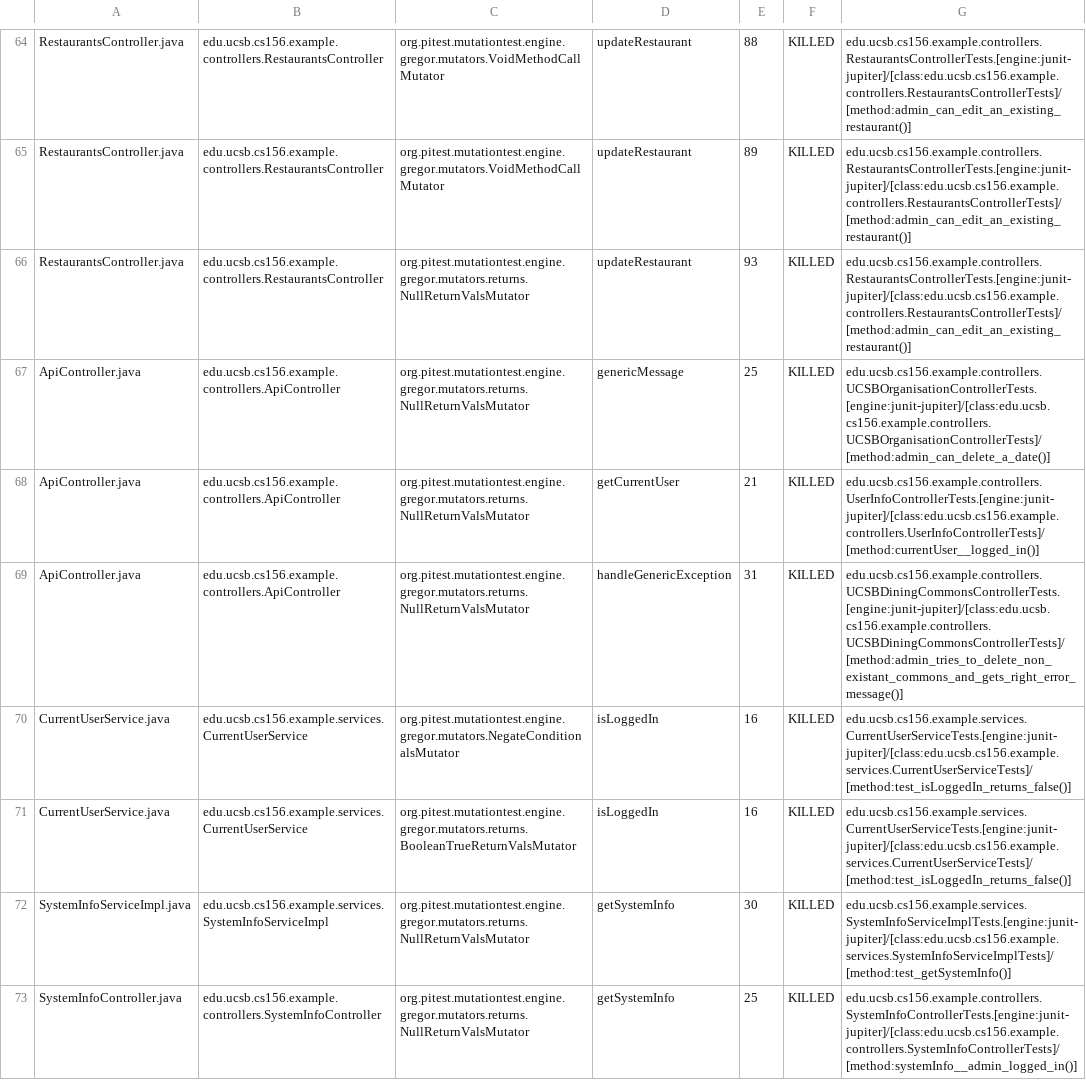
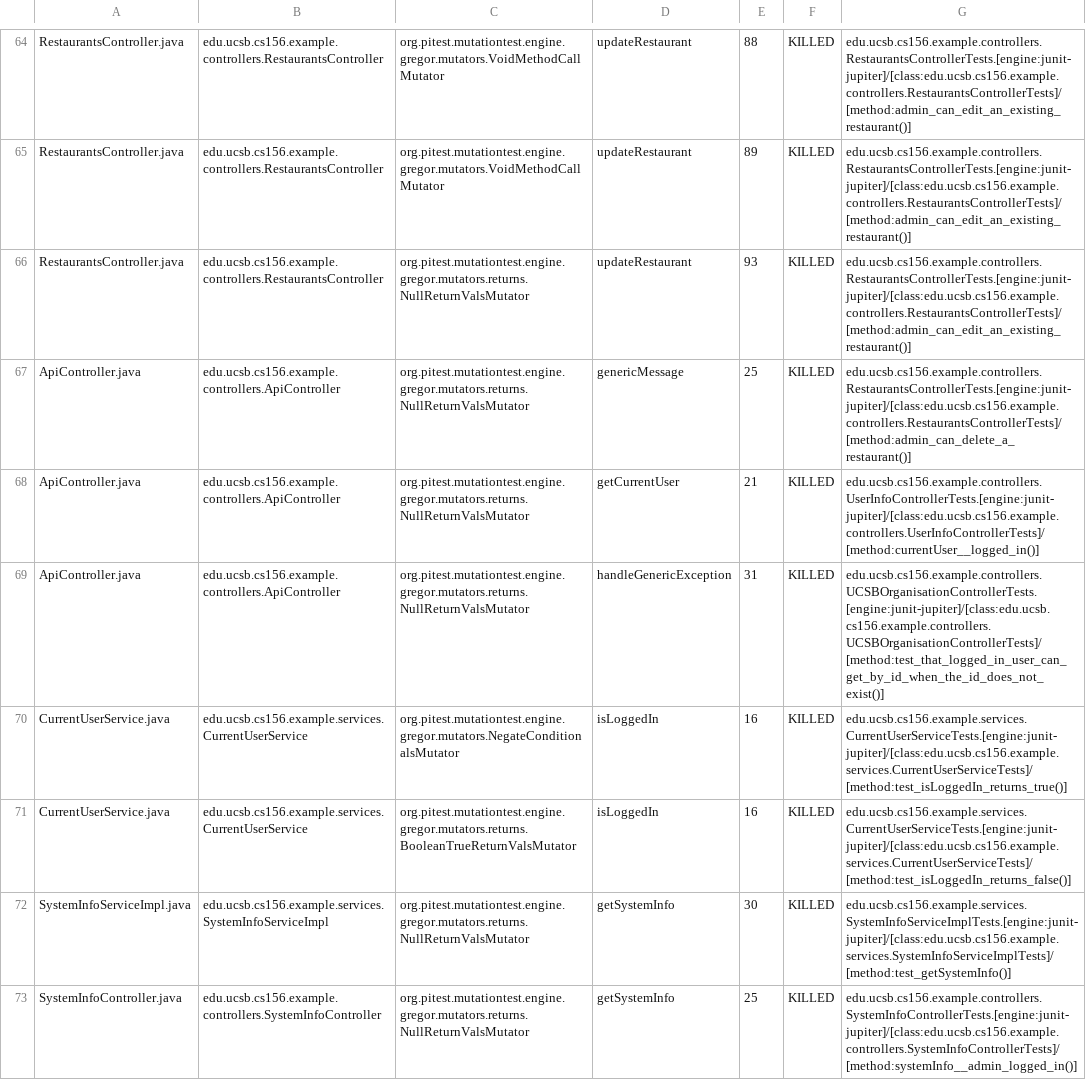
Before and after one commit to ucsb-cs156-w24/team03-w24-6pm-1, a CSV file: prs/65/pitest/mutations.csv, drawn as a sheet; only a part is shown, gaps mark what is left out.

Commit message:
Deploying to gh-pages from @ ucsb-cs156-w24/team03-w24-6pm-1@998b20719150ffb992230f61bebd753db9fd476c 🚀

```diff
--- a/prs/65/pitest/mutations.csv
+++ b/prs/65/pitest/mutations.csv
@@ -66,6 +66,6 @@ RestaurantsController.java,edu.ucsb.cs156.example.controllers.RestaurantsControl
 RestaurantsController.java,edu.ucsb.cs156.example.controllers.RestaurantsController,org.pitest.mutationtest.engine.gregor.mutators.returns.NullReturnValsMutator,updateRestaurant,93,KILLED,edu.ucsb.cs156.example.controllers.RestaurantsControllerTests.[engine:junit-jupiter]/[class:edu.ucsb.cs156.example.controllers.RestaurantsControllerTests]/[method:admin_can_edit_an_existing_restaurant()]
-ApiController.java,edu.ucsb.cs156.example.controllers.ApiController,org.pitest.mutationtest.engine.gregor.mutators.returns.NullReturnValsMutator,genericMessage,25,KILLED,edu.ucsb.cs156.example.controllers.UCSBOrganisationControllerTests.[engine:junit-jupiter]/[class:edu.ucsb.cs156.example.controllers.UCSBOrganisationControllerTests]/[method:admin_can_delete_a_date()]
+ApiController.java,edu.ucsb.cs156.example.controllers.ApiController,org.pitest.mutationtest.engine.gregor.mutators.returns.NullReturnValsMutator,genericMessage,25,KILLED,edu.ucsb.cs156.example.controllers.RestaurantsControllerTests.[engine:junit-jupiter]/[class:edu.ucsb.cs156.example.controllers.RestaurantsControllerTests]/[method:admin_can_delete_a_restaurant()]
 ApiController.java,edu.ucsb.cs156.example.controllers.ApiController,org.pitest.mutationtest.engine.gregor.mutators.returns.NullReturnValsMutator,getCurrentUser,21,KILLED,edu.ucsb.cs156.example.controllers.UserInfoControllerTests.[engine:junit-jupiter]/[class:edu.ucsb.cs156.example.controllers.UserInfoControllerTests]/[method:currentUser__logged_in()]
-ApiController.java,edu.ucsb.cs156.example.controllers.ApiController,org.pitest.mutationtest.engine.gregor.mutators.returns.NullReturnValsMutator,handleGenericException,31,KILLED,edu.ucsb.cs156.example.controllers.UCSBDiningCommonsControllerTests.[engine:junit-jupiter]/[class:edu.ucsb.cs156.example.controllers.UCSBDiningCommonsControllerTests]/[method:admin_tries_to_delete_non_existant_commons_and_gets_right_error_message()]
-CurrentUserService.java,edu.ucsb.cs156.example.services.CurrentUserService,org.pitest.mutationtest.engine.gregor.mutators.NegateConditionalsMutator,isLoggedIn,16,KILLED,edu.ucsb.cs156.example.services.CurrentUserServiceTests.[engine:junit-jupiter]/[class:edu.ucsb.cs156.example.services.CurrentUserServiceTests]/[method:test_isLoggedIn_returns_false()]
+ApiController.java,edu.ucsb.cs156.example.controllers.ApiController,org.pitest.mutationtest.engine.gregor.mutators.returns.NullReturnValsMutator,handleGenericException,31,KILLED,edu.ucsb.cs156.example.controllers.UCSBOrganisationControllerTests.[engine:junit-jupiter]/[class:edu.ucsb.cs156.example.controllers.UCSBOrganisationControllerTests]/[method:test_that_logged_in_user_can_get_by_id_when_the_id_does_not_exist()]
+CurrentUserService.java,edu.ucsb.cs156.example.services.CurrentUserService,org.pitest.mutationtest.engine.gregor.mutators.NegateConditionalsMutator,isLoggedIn,16,KILLED,edu.ucsb.cs156.example.services.CurrentUserServiceTests.[engine:junit-jupiter]/[class:edu.ucsb.cs156.example.services.CurrentUserServiceTests]/[method:test_isLoggedIn_returns_true()]
 CurrentUserService.java,edu.ucsb.cs156.example.services.CurrentUserService,org.pitest.mutationtest.engine.gregor.mutators.returns.BooleanTrueReturnValsMutator,isLoggedIn,16,KILLED,edu.ucsb.cs156.example.services.CurrentUserServiceTests.[engine:junit-jupiter]/[class:edu.ucsb.cs156.example.services.CurrentUserServiceTests]/[method:test_isLoggedIn_returns_false()]
```
Also changed, not shown: 13 other files.
